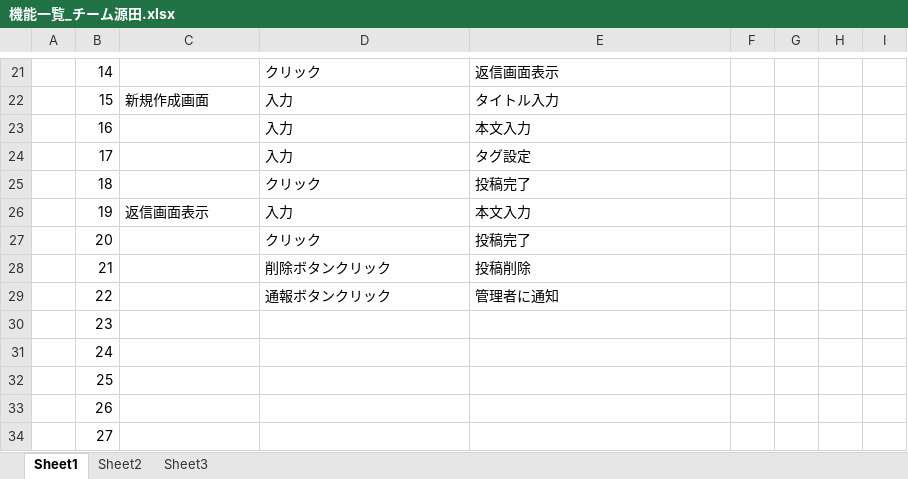
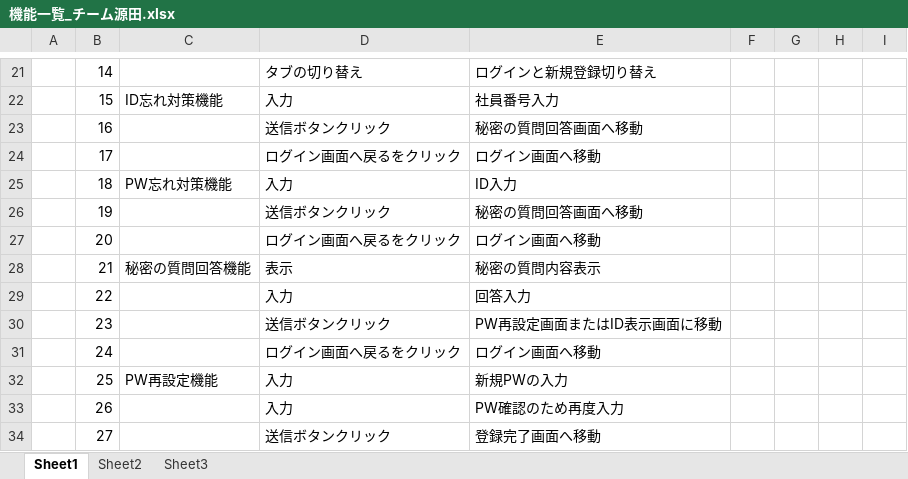
Before and after one commit to dojo2023/D-3, an Excel workbook: doc/機能一覧_チーム源田.xlsx, sheet Sheet1, drawn as a sheet; only a part is shown, gaps mark what is left out; values as stored, in another font and other column widths than the file's, no borders; the diff covers the shown part only; the diff names each change by its address in the sheet, - before the commit and + after, or states it on an @@ line.

```diff
--- a/doc/機能一覧_チーム源田.xlsx (sheet Sheet1)
+++ b/doc/機能一覧_チーム源田.xlsx (sheet Sheet1)
-D21: クリック
+D21: タブの切り替え
-E21: 返信画面表示
+E21: ログインと新規登録切り替え
-C22: 新規作成画面
+C22: ID忘れ対策機能
-E22: タイトル入力
+E22: 社員番号入力
-D23: 入力
+D23: 送信ボタンクリック
-E23: 本文入力
+E23: 秘密の質問回答画面へ移動
-D24: 入力
+D24: ログイン画面へ戻るをクリック
-E24: タグ設定
+E24: ログイン画面へ移動
-C25: (empty)
+C25: PW忘れ対策機能
-D25: クリック
+D25: 入力
-E25: 投稿完了
+E25: ID入力
-C26: 返信画面表示
+C26: (empty)
-D26: 入力
+D26: 送信ボタンクリック
-E26: 本文入力
+E26: 秘密の質問回答画面へ移動
-D27: クリック
+D27: ログイン画面へ戻るをクリック
-E27: 投稿完了
+E27: ログイン画面へ移動
-C28: (empty)
+C28: 秘密の質問回答機能
-D28: 削除ボタンクリック
+D28: 表示
-E28: 投稿削除
+E28: 秘密の質問内容表示
-D29: 通報ボタンクリック
+D29: 入力
-E29: 管理者に通知
+E29: 回答入力
-D30: (empty)
+D30: 送信ボタンクリック
-E30: (empty)
+E30: PW再設定画面またはID表示画面に移動
-D31: (empty)
+D31: ログイン画面へ戻るをクリック
-E31: (empty)
+E31: ログイン画面へ移動
-C32: (empty)
+C32: PW再設定機能
-D32:D33: (empty)
+D32:D33: 入力
-E32: (empty)
+E32: 新規PWの入力
-E33: (empty)
+E33: PW確認のため再度入力
-D34: (empty)
+D34: 送信ボタンクリック
-E34: (empty)
+E34: 登録完了画面へ移動
```
Also changed, not shown: 86 added rows and 39 edited cells elsewhere in this sheet.
